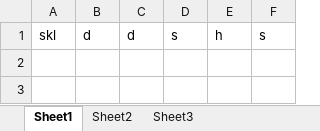
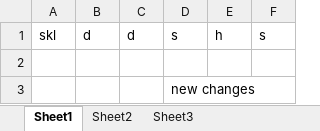
Before and after one commit to hemantbhosale916/NewTraining, an Excel workbook: a1.xlsx, sheet Sheet1, drawn as a sheet; values as stored, in another font and other column widths than the file's, no borders; the diff names each change by its address in the sheet, - before the commit and + after, or states it on an @@ line.

Commit message:
change done in a1 from f1

```diff
--- a/a1.xlsx (sheet Sheet1)
+++ b/a1.xlsx (sheet Sheet1)
+row 2: (empty)
+row 3:  |  |  | new changes
```
